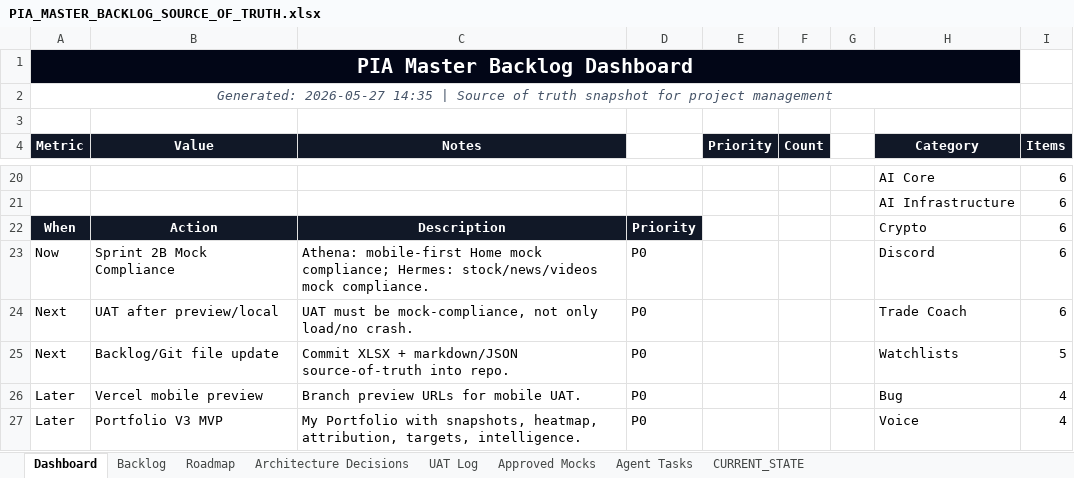
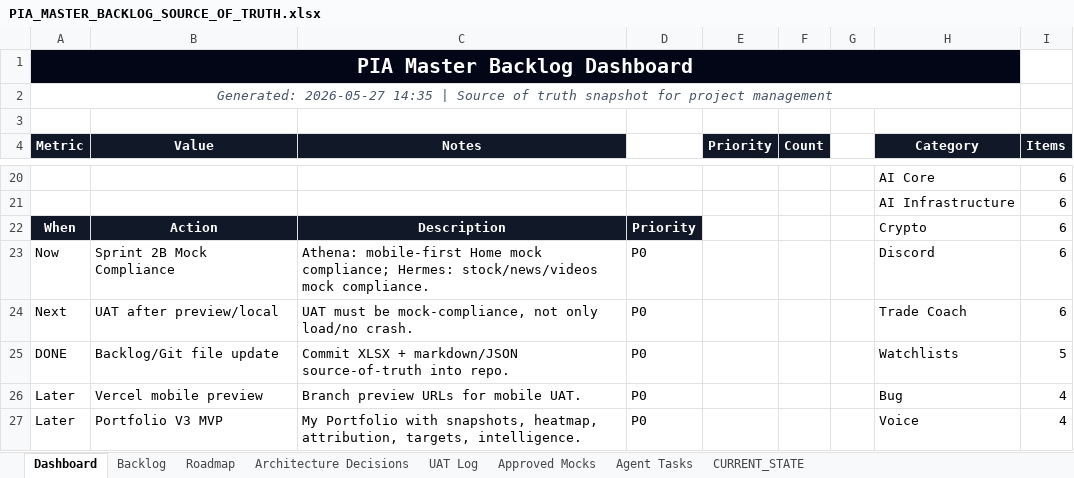
Before and after one commit to parmpr-ai/personal-investment-agent, an Excel workbook: docs/PIA_MASTER_BACKLOG_SOURCE_OF_TRUTH.xlsx, sheet Dashboard, drawn as a sheet; only a part is shown, gaps mark what is left out; values as stored, in another font and other column widths than the file's, no borders; charts and pictures not drawn; the diff names each change by its address in the sheet, - before the commit and + after, or states it on an @@ line.

```diff
--- a/docs/PIA_MASTER_BACKLOG_SOURCE_OF_TRUTH.xlsx (sheet Dashboard)
+++ b/docs/PIA_MASTER_BACKLOG_SOURCE_OF_TRUTH.xlsx (sheet Dashboard)
-A25 (Metric): Next
+A25 (Metric): DONE
```
Also changed, not shown: sheet Backlog, sheet CURRENT_STATE, 3 other files.
